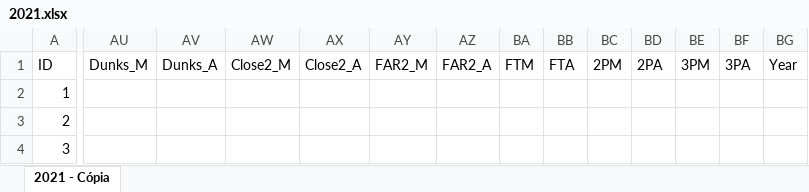
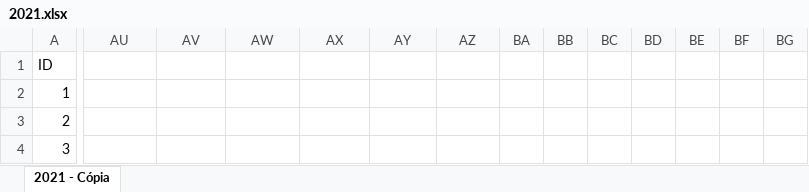
Before and after one commit to NBAProject/DSP_11, an Excel workbook: 2021.xlsx, sheet 2021 - Cópia, drawn as a sheet; only a part is shown, gaps mark what is left out; values as stored, in another font and other column widths than the file's, no borders; the diff names each change by its address in the sheet, - before the commit and + after, or states it on an @@ line.

Commit message:
Add files via upload

```diff
--- a/2021.xlsx (sheet 2021 - Cópia)
+++ b/2021.xlsx (sheet 2021 - Cópia)
-AU1: Dunks_M
+AU1: (empty)
-AV1: Dunks_A
+AV1: (empty)
-AW1: Close2_M
+AW1: (empty)
-AX1: Close2_A
+AX1: (empty)
-AY1: FAR2_M
+AY1: (empty)
-AZ1: FAR2_A
+AZ1: (empty)
-BA1: FTM
+BA1: (empty)
-BB1: FTA
+BB1: (empty)
-BC1: 2PM
+BC1: (empty)
-BD1: 2PA
+BD1: (empty)
-BE1: 3PM
+BE1: (empty)
-BF1: 3PA
+BF1: (empty)
-BG1: Year
+BG1: (empty)
```
